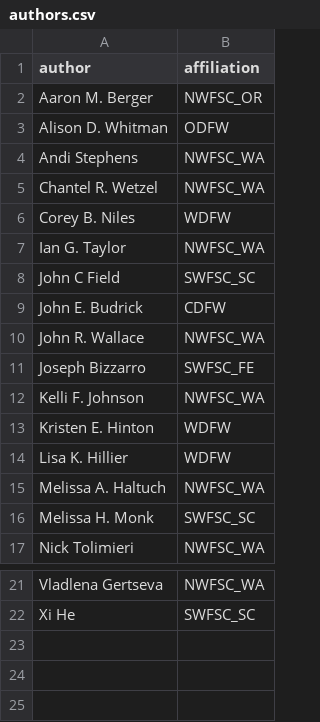
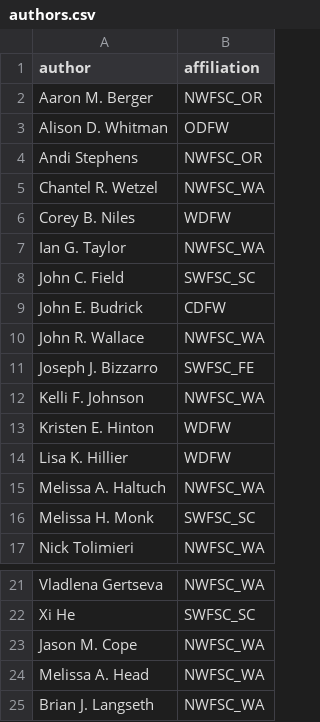
Before and after one commit to pfmc-assessments/sa4ss, a CSV file: data-raw/authors.csv, drawn as a sheet; only a part is shown, gaps mark what is left out.

Commit message:
fix(authors): spelling and add missing
Increase the documentation, change the spelling of a few authors that
were wrong, and add missing authors.

```diff
--- a/data-raw/authors.csv
+++ b/data-raw/authors.csv
@@ -3,3 +3,3 @@ Aaron M. Berger,NWFSC_OR
 Alison D. Whitman,ODFW
-Andi Stephens,NWFSC_WA
+Andi Stephens,NWFSC_OR
 Chantel R. Wetzel,NWFSC_WA
@@ -7,6 +7,6 @@ Corey B. Niles,WDFW
 Ian G. Taylor,NWFSC_WA
-John C Field,SWFSC_SC
+John C. Field,SWFSC_SC
 John E. Budrick,CDFW
 John R. Wallace,NWFSC_WA
-Joseph Bizzarro,SWFSC_FE
+Joseph J. Bizzarro,SWFSC_FE
 Kelli F. Johnson,NWFSC_WA
@@ -22 +22,4 @@ Vladlena Gertseva,NWFSC_WA
 Xi He,SWFSC_SC
+Jason M. Cope,NWFSC_WA
+Melissa A. Head,NWFSC_WA
+Brian J. Langseth,NWFSC_WA
```
Also changed, not shown: 4 other files.
